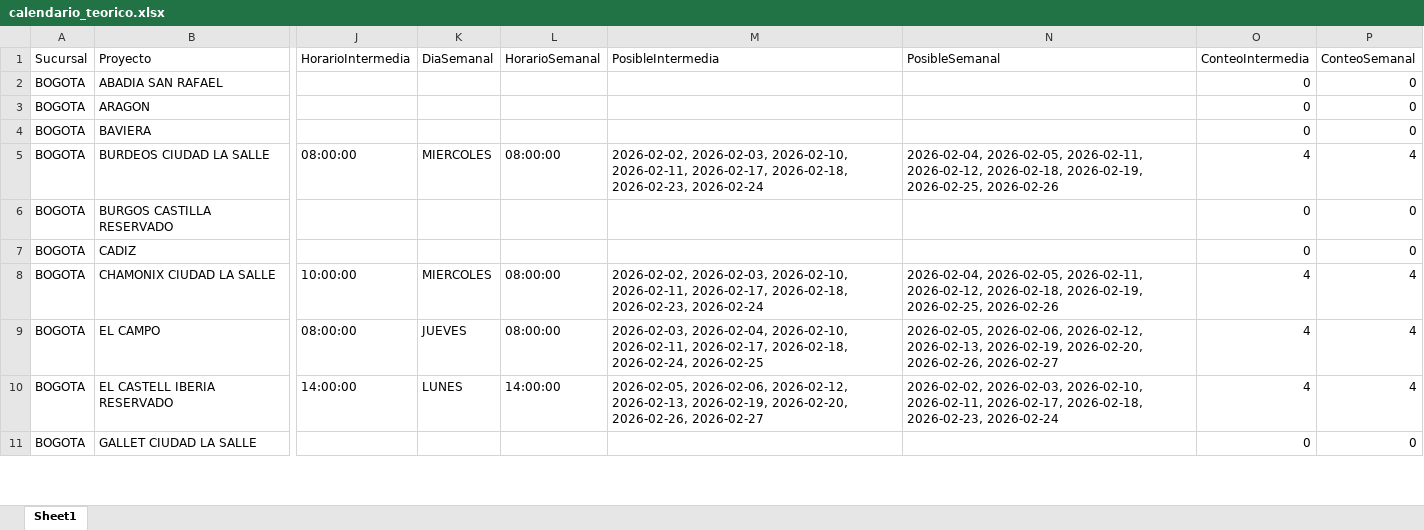
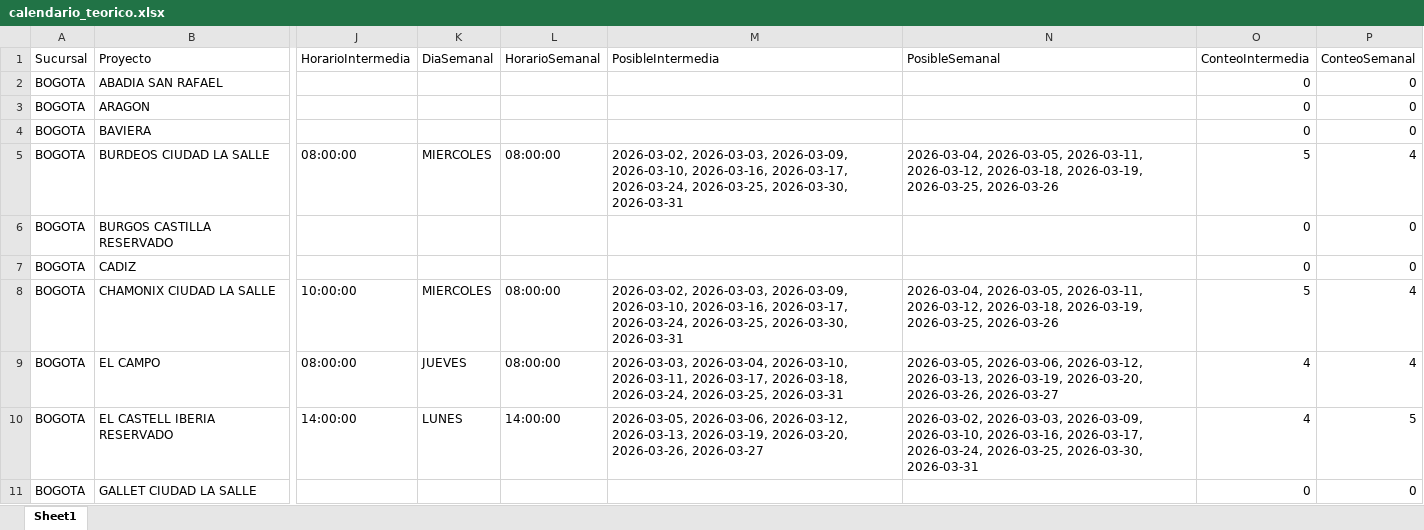
Before and after one commit to proyectosleanmarval-dev/SeguimientoMadurezCumplimientoActas, an Excel workbook: output/calendario_teorico.xlsx, sheet Sheet1, drawn as a sheet; only a part is shown, gaps mark what is left out; values as stored, in another font and other column widths than the file's, no borders; the diff covers the shown part only; the diff names each change by its address in the sheet, - before the commit and + after, or states it on an @@ line.

```diff
--- a/output/calendario_teorico.xlsx (sheet Sheet1)
+++ b/output/calendario_teorico.xlsx (sheet Sheet1)
-M5 (PosibleIntermedia): 2026-02-02, 2026-02-03, 2026-02-10, 2026-02-11, 2026-02-17, 2026-02-18, 2026-02-23, 2026-02-24
+M5 (PosibleIntermedia): 2026-03-02, 2026-03-03, 2026-03-09, 2026-03-10, 2026-03-16, 2026-03-17, 2026-03-24, 2026-03-25, 2026-03-30, 2026-03-31
-N5 (PosibleSemanal): 2026-02-04, 2026-02-05, 2026-02-11, 2026-02-12, 2026-02-18, 2026-02-19, 2026-02-25, 2026-02-26
+N5 (PosibleSemanal): 2026-03-04, 2026-03-05, 2026-03-11, 2026-03-12, 2026-03-18, 2026-03-19, 2026-03-25, 2026-03-26
-O5 (ConteoIntermedia): 4
+O5 (ConteoIntermedia): 5
-M8 (PosibleIntermedia): 2026-02-02, 2026-02-03, 2026-02-10, 2026-02-11, 2026-02-17, 2026-02-18, 2026-02-23, 2026-02-24
+M8 (PosibleIntermedia): 2026-03-02, 2026-03-03, 2026-03-09, 2026-03-10, 2026-03-16, 2026-03-17, 2026-03-24, 2026-03-25, 2026-03-30, 2026-03-31
-N8 (PosibleSemanal): 2026-02-04, 2026-02-05, 2026-02-11, 2026-02-12, 2026-02-18, 2026-02-19, 2026-02-25, 2026-02-26
+N8 (PosibleSemanal): 2026-03-04, 2026-03-05, 2026-03-11, 2026-03-12, 2026-03-18, 2026-03-19, 2026-03-25, 2026-03-26
-O8 (ConteoIntermedia): 4
+O8 (ConteoIntermedia): 5
-M9 (PosibleIntermedia): 2026-02-03, 2026-02-04, 2026-02-10, 2026-02-11, 2026-02-17, 2026-02-18, 2026-02-24, 2026-02-25
+M9 (PosibleIntermedia): 2026-03-03, 2026-03-04, 2026-03-10, 2026-03-11, 2026-03-17, 2026-03-18, 2026-03-24, 2026-03-25, 2026-03-31
-N9 (PosibleSemanal): 2026-02-05, 2026-02-06, 2026-02-12, 2026-02-13, 2026-02-19, 2026-02-20, 2026-02-26, 2026-02-27
+N9 (PosibleSemanal): 2026-03-05, 2026-03-06, 2026-03-12, 2026-03-13, 2026-03-19, 2026-03-20, 2026-03-26, 2026-03-27
-M10 (PosibleIntermedia): 2026-02-05, 2026-02-06, 2026-02-12, 2026-02-13, 2026-02-19, 2026-02-20, 2026-02-26, 2026-02-27
+M10 (PosibleIntermedia): 2026-03-05, 2026-03-06, 2026-03-12, 2026-03-13, 2026-03-19, 2026-03-20, 2026-03-26, 2026-03-27
-N10 (PosibleSemanal): 2026-02-02, 2026-02-03, 2026-02-10, 2026-02-11, 2026-02-17, 2026-02-18, 2026-02-23, 2026-02-24
+N10 (PosibleSemanal): 2026-03-02, 2026-03-03, 2026-03-09, 2026-03-10, 2026-03-16, 2026-03-17, 2026-03-24, 2026-03-25, 2026-03-30, 2026-03-31
-P10 (ConteoSemanal): 4
+P10 (ConteoSemanal): 5
```
Also changed, not shown: 45 edited cells elsewhere in this sheet, output/calendario_comparado.xlsx, output/calendario_real.xlsx.
